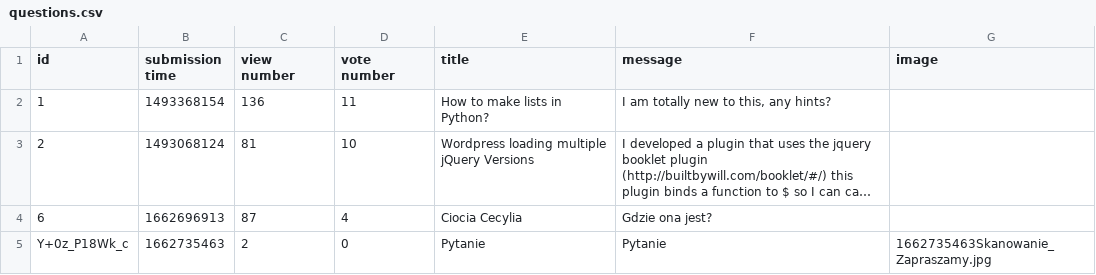
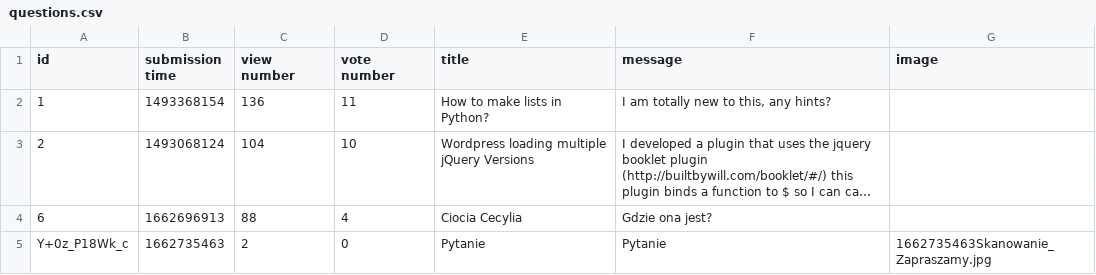
Before and after one commit to damskw/Ask-Mate-2022, a CSV file: questions.csv, drawn as a sheet; long unchanged cells end in …; the diff names each change by its address in the sheet, - before the commit and + after, or states it on an @@ line.

```diff
--- a/questions.csv
+++ b/questions.csv
-C3 (view number): 81
+C3 (view number): 104
-C4 (view number): 87
+C4 (view number): 88
```
Also changed, not shown: answers.csv, 7 other files.
